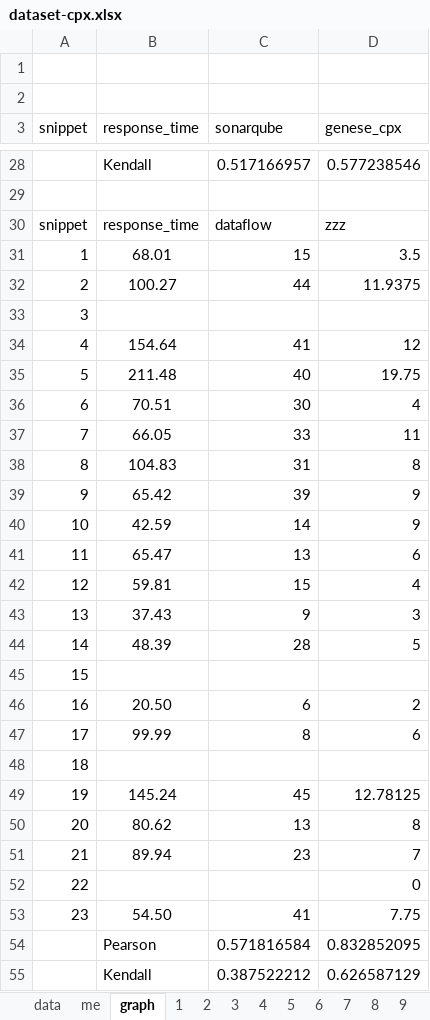
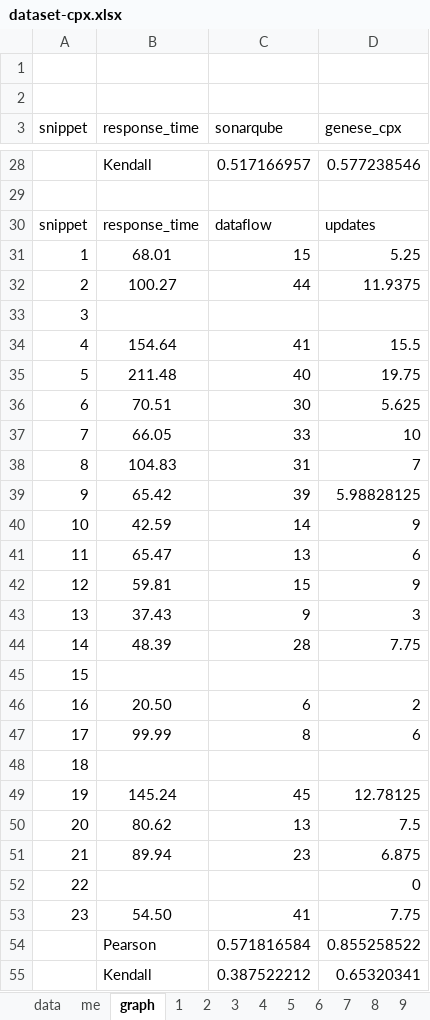
Before and after one commit to gillesfabre34/cpx, an Excel workbook: dataset-cpx.xlsx, sheet graph, drawn as a sheet; only a part is shown, gaps mark what is left out; values as stored, in another font and other column widths than the file's, no borders; charts and pictures not drawn; the diff names each change by its address in the sheet, - before the commit and + after, or states it on an @@ line.

```diff
--- a/dataset-cpx.xlsx (sheet graph)
+++ b/dataset-cpx.xlsx (sheet graph)
-D30 (genese_cpx): zzz
+D30 (genese_cpx): updates
-D31 (genese_cpx): 3.5
+D31 (genese_cpx): 5.25
-D34 (genese_cpx): 12
+D34 (genese_cpx): 15.5
-D36 (genese_cpx): 4
+D36 (genese_cpx): 5.625
-D37 (genese_cpx): 11
+D37 (genese_cpx): 10
-D38 (genese_cpx): 8
+D38 (genese_cpx): 7
-D39 (genese_cpx): 9
+D39 (genese_cpx): 5.98828125
-D42 (genese_cpx): 4
+D42 (genese_cpx): 9
-D44 (genese_cpx): 5
+D44 (genese_cpx): 7.75
-D50 (genese_cpx): 8
+D50 (genese_cpx): 7.5
-D51 (genese_cpx): 7
+D51 (genese_cpx): 6.875
-D54 (genese_cpx): 0.832852095
+D54 (genese_cpx): 0.855258522
-D55 (genese_cpx): 0.626587129
+D55 (genese_cpx): 0.65320341
```
Also changed, not shown: sheet 9, sheet 4, sheet 20, sheet 14, sheet 8, sheet 6, 6 more sheets, formulas that keep their value, charts or pictures.
